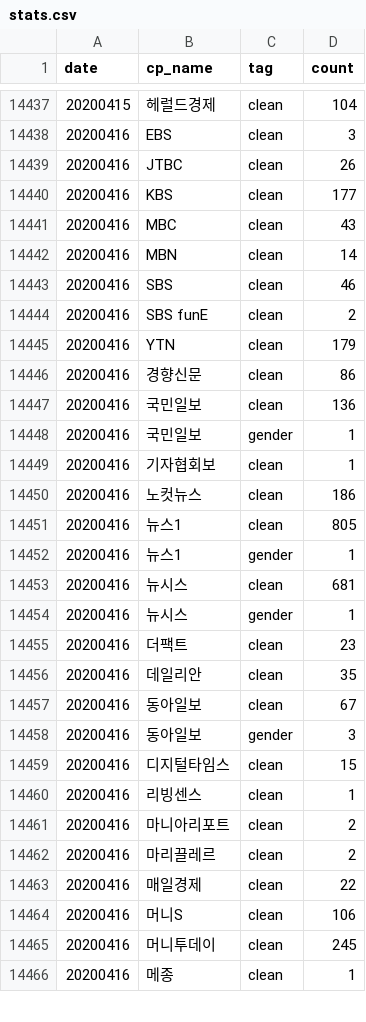
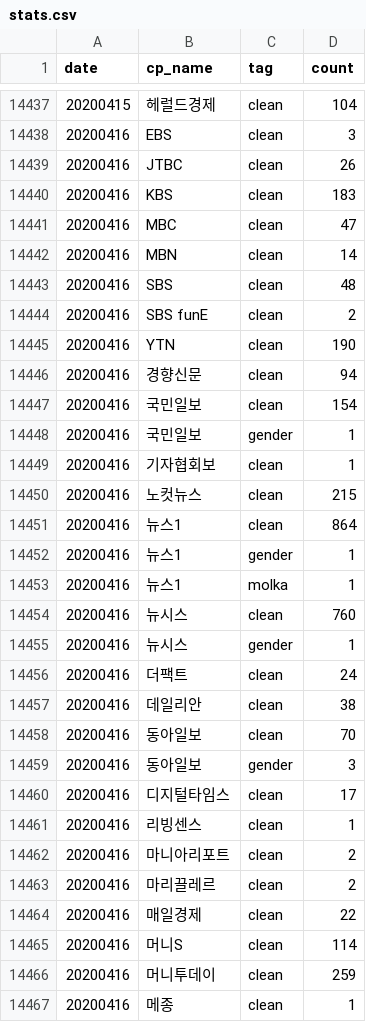
Before and after one commit to newshunter12/done-it-again, a CSV file: _data/stats.csv, drawn as a sheet; only a part is shown, gaps mark what is left out; the diff covers the shown part only.

```diff
--- a/_data/stats.csv
+++ b/_data/stats.csv
@@ -14439,22 +14439,23 @@ date,cp_name,tag,count
 20200416,JTBC,clean,26
-20200416,KBS,clean,177
-20200416,MBC,clean,43
+20200416,KBS,clean,183
+20200416,MBC,clean,47
 20200416,MBN,clean,14
-20200416,SBS,clean,46
+20200416,SBS,clean,48
 20200416,SBS funE,clean,2
-20200416,YTN,clean,179
-20200416,경향신문,clean,86
-20200416,국민일보,clean,136
+20200416,YTN,clean,190
+20200416,경향신문,clean,94
+20200416,국민일보,clean,154
 20200416,국민일보,gender,1
 20200416,기자협회보,clean,1
-20200416,노컷뉴스,clean,186
-20200416,뉴스1,clean,805
+20200416,노컷뉴스,clean,215
+20200416,뉴스1,clean,864
 20200416,뉴스1,gender,1
-20200416,뉴시스,clean,681
+20200416,뉴스1,molka,1
+20200416,뉴시스,clean,760
 20200416,뉴시스,gender,1
-20200416,더팩트,clean,23
-20200416,데일리안,clean,35
-20200416,동아일보,clean,67
+20200416,더팩트,clean,24
+20200416,데일리안,clean,38
+20200416,동아일보,clean,70
 20200416,동아일보,gender,3
-20200416,디지털타임스,clean,15
+20200416,디지털타임스,clean,17
 20200416,리빙센스,clean,1
@@ -14463,4 +14464,4 @@ date,cp_name,tag,count
 20200416,매일경제,clean,22
-20200416,머니S,clean,106
-20200416,머니투데이,clean,245
+20200416,머니S,clean,114
+20200416,머니투데이,clean,259
 20200416,메종,clean,1
```
Also changed, not shown: 1 added row and 27 edited cells elsewhere in this file, _data/stats_best_cps.csv, _data/stats_daily.csv, 2 other files.
